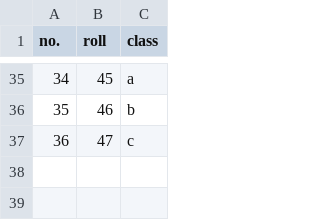
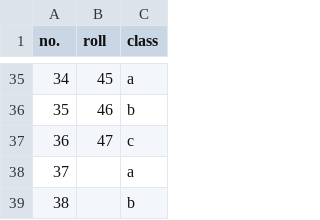
Before and after one commit to Lucky0214/machine_learning, a CSV file: testing.csv, drawn as a sheet; only a part is shown, gaps mark what is left out; the diff names each change by its address in the sheet, - before the commit and + after, or states it on an @@ line.

```diff
--- a/testing.csv
+++ b/testing.csv
+row 38: 37 |  | a
+row 39: 38 |  | b
```
Also changed, not shown: 7 other files.
